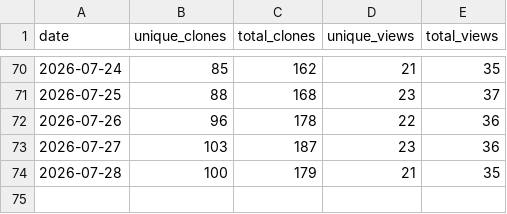
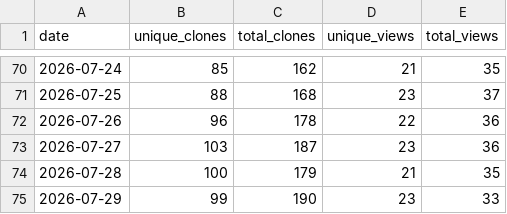
Before and after one commit to renefichtmueller/adaptive-llm-gateway, a CSV file: docs/traffic-history/daily-rollup.csv, drawn as a sheet; only a part is shown, gaps mark what is left out.

```diff
--- a/docs/traffic-history/daily-rollup.csv
+++ b/docs/traffic-history/daily-rollup.csv
@@ -74 +74,2 @@ date,unique_clones,total_clones,unique_views,total_views
 2026-07-28,100,179,21,35
+2026-07-29,99,190,23,33
```
